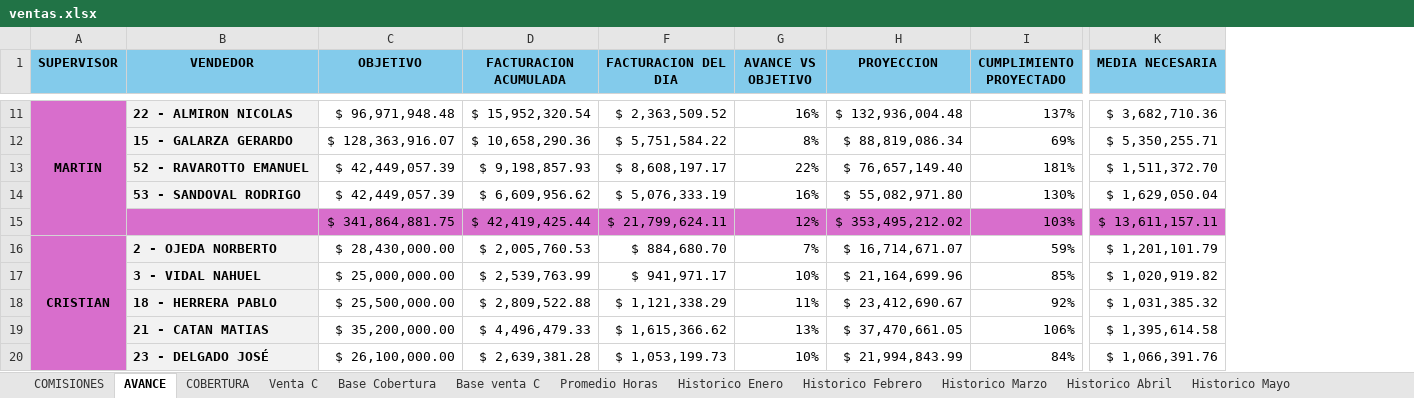
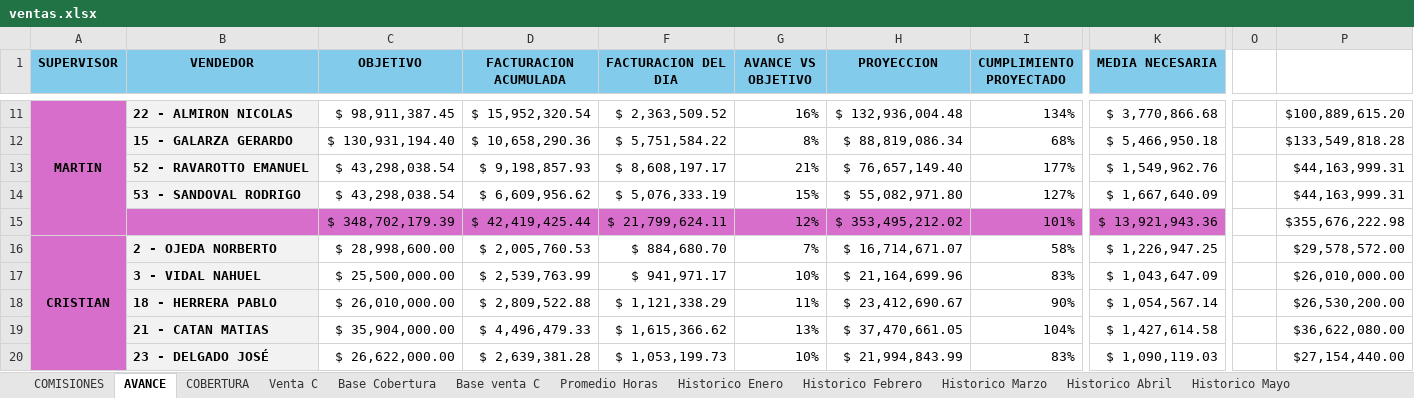
Before and after one commit to cesartrix/Avanve-ventas, an Excel workbook: data/ventas.xlsx, sheet AVANCE, drawn as a sheet; only a part is shown, gaps mark what is left out; values as stored, in another font and other column widths than the file's, no borders; conditional formats not drawn; the diff covers the shown part only; the diff names each change by its address in the sheet, - before the commit and + after, or states it on an @@ line.

```diff
--- a/data/ventas.xlsx (sheet AVANCE)
+++ b/data/ventas.xlsx (sheet AVANCE)
+column O, empty
+column P, rows 11-20: $100,889,615.20 | $133,549,818.28 | $44,163,999.31 | $44,163,999.31 | $355,676,222.98 | $29,578,572.00 | $26,010,000.00 | $26,530,200.00 | $36,622,080.00 | $27,154,440.00
-C11 (OBJETIVO): $ 96,971,948.48
+C11 (OBJETIVO): $ 98,911,387.45
-I11 (CUMPLIMIENTO PROYECTADO): 137%
+I11 (CUMPLIMIENTO PROYECTADO): 134%
-K11 (MEDIA NECESARIA): $ 3,682,710.36
+K11 (MEDIA NECESARIA): $ 3,770,866.68
-C12 (OBJETIVO): $ 128,363,916.07
+C12 (OBJETIVO): $ 130,931,194.40
-I12 (CUMPLIMIENTO PROYECTADO): 69%
+I12 (CUMPLIMIENTO PROYECTADO): 68%
-K12 (MEDIA NECESARIA): $ 5,350,255.71
+K12 (MEDIA NECESARIA): $ 5,466,950.18
-C13:C14 (OBJETIVO): $ 42,449,057.39
+C13:C14 (OBJETIVO): $ 43,298,038.54
-G13 (AVANCE VS OBJETIVO): 22%
+G13 (AVANCE VS OBJETIVO): 21%
-I13 (CUMPLIMIENTO PROYECTADO): 181%
+I13 (CUMPLIMIENTO PROYECTADO): 177%
-K13 (MEDIA NECESARIA): $ 1,511,372.70
+K13 (MEDIA NECESARIA): $ 1,549,962.76
-G14 (AVANCE VS OBJETIVO): 16%
+G14 (AVANCE VS OBJETIVO): 15%
-I14 (CUMPLIMIENTO PROYECTADO): 130%
+I14 (CUMPLIMIENTO PROYECTADO): 127%
-K14 (MEDIA NECESARIA): $ 1,629,050.04
+K14 (MEDIA NECESARIA): $ 1,667,640.09
-C15 (OBJETIVO): $ 341,864,881.75
+C15 (OBJETIVO): $ 348,702,179.39
-I15 (CUMPLIMIENTO PROYECTADO): 103%
+I15 (CUMPLIMIENTO PROYECTADO): 101%
-K15 (MEDIA NECESARIA): $ 13,611,157.11
+K15 (MEDIA NECESARIA): $ 13,921,943.36
-C16 (OBJETIVO): $ 28,430,000.00
+C16 (OBJETIVO): $ 28,998,600.00
-I16 (CUMPLIMIENTO PROYECTADO): 59%
+I16 (CUMPLIMIENTO PROYECTADO): 58%
-K16 (MEDIA NECESARIA): $ 1,201,101.79
+K16 (MEDIA NECESARIA): $ 1,226,947.25
-C17 (OBJETIVO): $ 25,000,000.00
+C17 (OBJETIVO): $ 25,500,000.00
-I17 (CUMPLIMIENTO PROYECTADO): 85%
+I17 (CUMPLIMIENTO PROYECTADO): 83%
-K17 (MEDIA NECESARIA): $ 1,020,919.82
+K17 (MEDIA NECESARIA): $ 1,043,647.09
-C18 (OBJETIVO): $ 25,500,000.00
+C18 (OBJETIVO): $ 26,010,000.00
-I18 (CUMPLIMIENTO PROYECTADO): 92%
+I18 (CUMPLIMIENTO PROYECTADO): 90%
-K18 (MEDIA NECESARIA): $ 1,031,385.32
+K18 (MEDIA NECESARIA): $ 1,054,567.14
-C19 (OBJETIVO): $ 35,200,000.00
+C19 (OBJETIVO): $ 35,904,000.00
-I19 (CUMPLIMIENTO PROYECTADO): 106%
+I19 (CUMPLIMIENTO PROYECTADO): 104%
-K19 (MEDIA NECESARIA): $ 1,395,614.58
+K19 (MEDIA NECESARIA): $ 1,427,614.58
-C20 (OBJETIVO): $ 26,100,000.00
+C20 (OBJETIVO): $ 26,622,000.00
-I20 (CUMPLIMIENTO PROYECTADO): 84%
+I20 (CUMPLIMIENTO PROYECTADO): 83%
-K20 (MEDIA NECESARIA): $ 1,066,391.76
+K20 (MEDIA NECESARIA): $ 1,090,119.03
```
Also changed, not shown: 85 edited cells elsewhere in this sheet.
